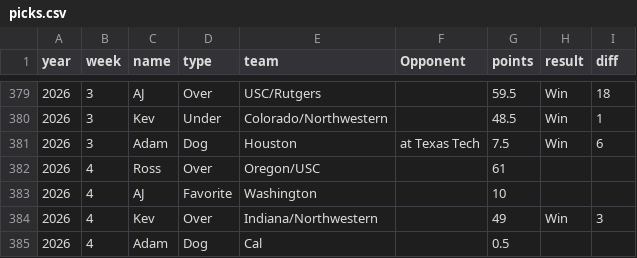
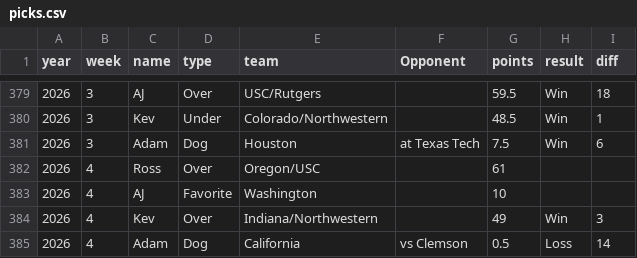
Before and after one commit to kevinjknudson/RBWR, a CSV file: picks.csv, drawn as a sheet; only a part is shown, gaps mark what is left out.

Commit message:
Sync picks from sheet

```diff
--- a/picks.csv
+++ b/picks.csv
@@ -384,2 +384,2 @@ year,week,name,type,team,Opponent,points,result,diff
 2026,4,Kev,Over,Indiana/Northwestern,,49,Win,3
-2026,4,Adam,Dog,Cal,,0.5,,
+2026,4,Adam,Dog,California,vs Clemson,0.5,Loss,14
```
Also changed, not shown: enriched-cache.csv.
